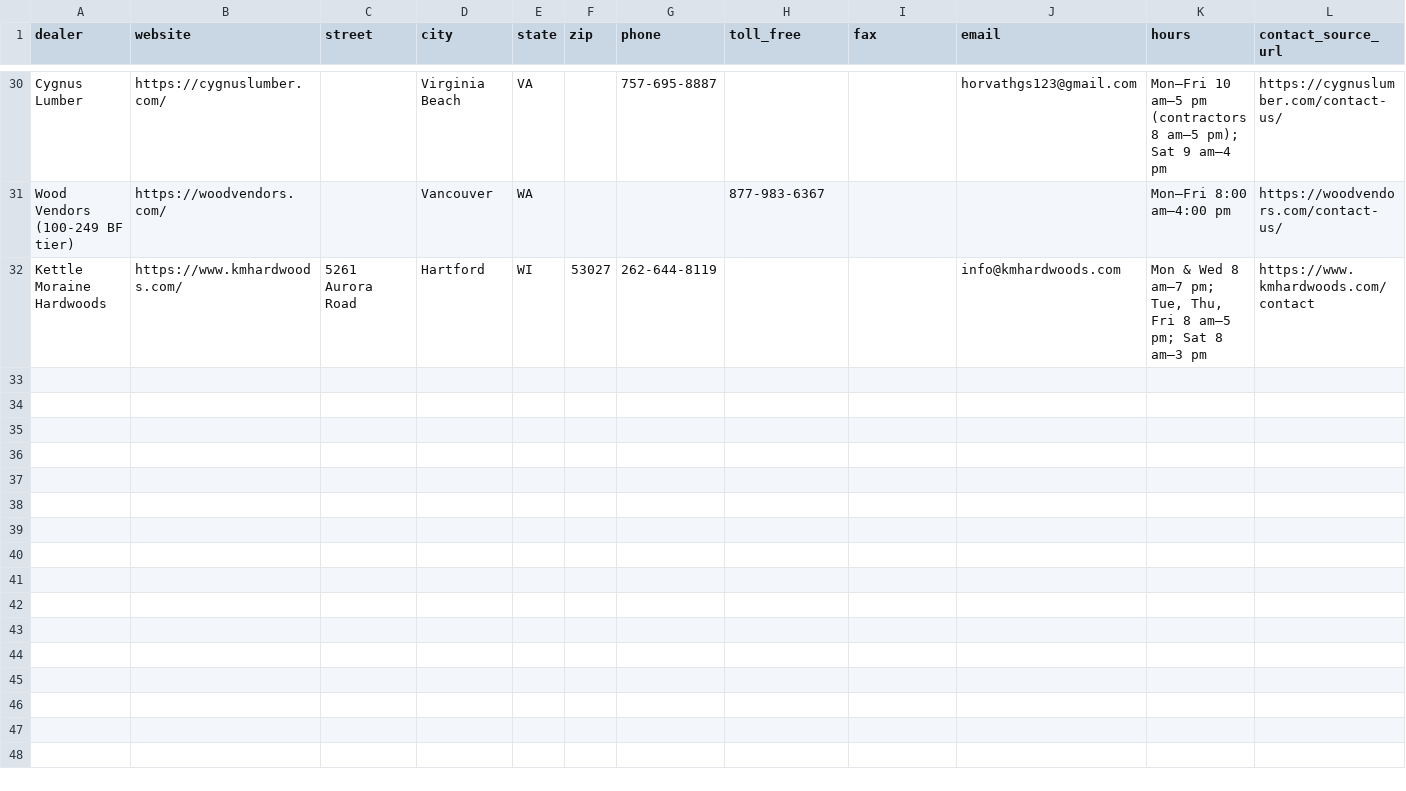
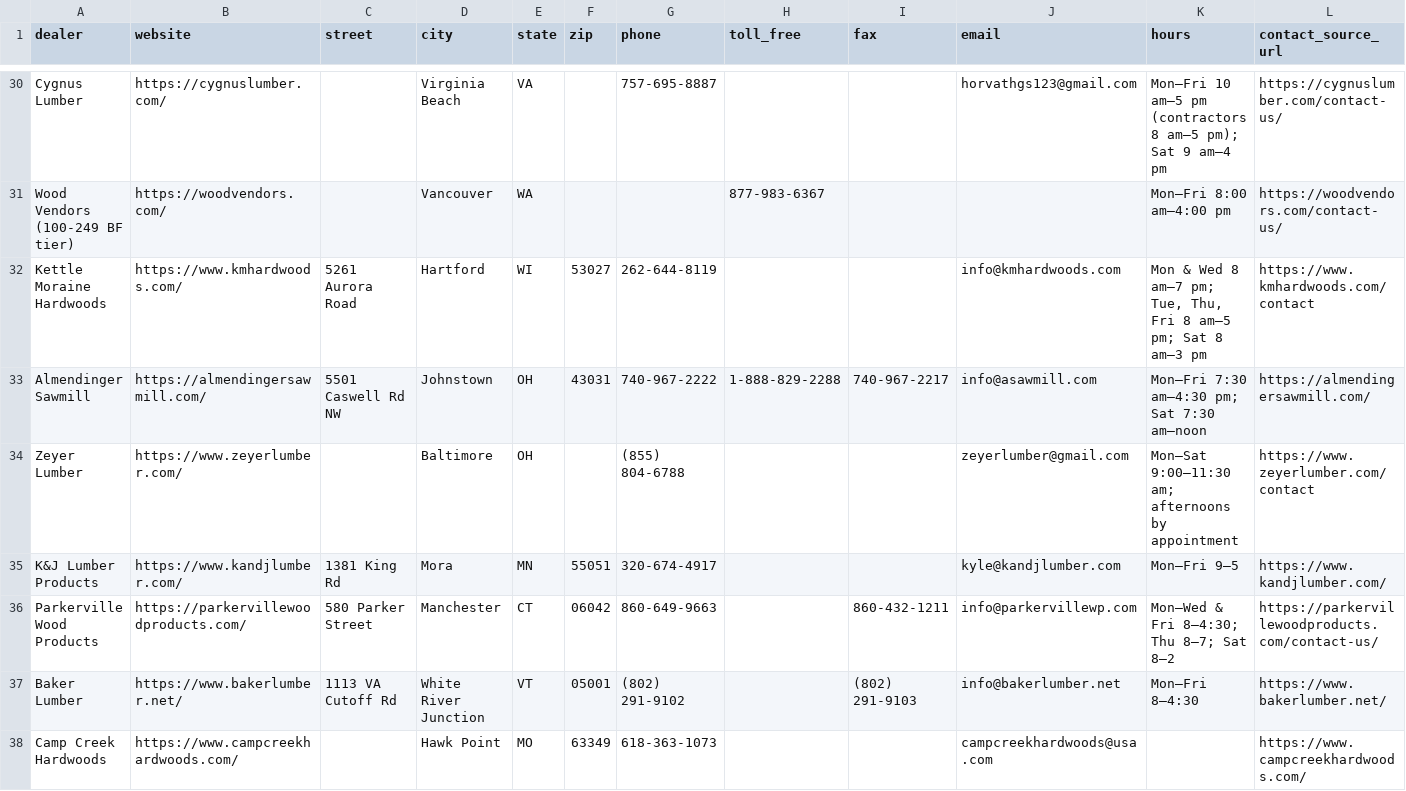
Before and after one commit to ekoncepts/boardfoot-index, a CSV file: dealers_contact.csv, drawn as a sheet; only a part is shown, gaps mark what is left out; rows hold the shown columns only; the diff names each change by its address in the sheet, - before the commit and + after, or states it on an @@ line.

```diff
--- a/dealers_contact.csv
+++ b/dealers_contact.csv
+row 33: Almendinger Sawmill | https://almendingersawmill.com/ | 5501 Caswell Rd NW | Johnstown | OH | 43031 | 740-967-2222 | 1-888-829-2288 | 740-967-2217 | info@asawmill.com | Mon–Fri 7:30 am–4:30 pm; Sat 7:30 am–noon | https://almendingersawmill.com/
+row 34: Zeyer Lumber | https://www.zeyerlumber.com/ |  | Baltimore | OH |  | (855) 804-6788 |  |  | zeyerlumber@gmail.com | Mon–Sat 9:00–11:30 am; afternoons by appointment | https://www.zeyerlumber.com/contact
+row 35: K&J Lumber Products | https://www.kandjlumber.com/ | 1381 King Rd | Mora | MN | 55051 | 320-674-4917 |  |  | kyle@kandjlumber.com | Mon–Fri 9–5 | https://www.kandjlumber.com/
+row 36: Parkerville Wood Products | https://parkervillewoodproducts.com/ | 580 Parker Street | Manchester | CT | 06042 | 860-649-9663 |  | 860-432-1211 | info@parkervillewp.com | Mon–Wed & Fri 8–4:30; Thu 8–7; Sat 8–2 | https://parkervillewoodproducts.com/contact-us/
+row 37: Baker Lumber | https://www.bakerlumber.net/ | 1113 VA Cutoff Rd | White River Junction | VT | 05001 | (802) 291-9102 |  | (802) 291-9103 | info@bakerlumber.net | Mon–Fri 8–4:30 | https://www.bakerlumber.net/
+row 38: Camp Creek Hardwoods | https://www.campcreekhardwoods.com/ |  | Hawk Point | MO | 63349 | 618-363-1073 |  |  | campcreekhardwoods@usa.com |  | https://www.campcreekhardwoods.com/
```
Also changed, not shown: dealers.csv, 44 other files.
